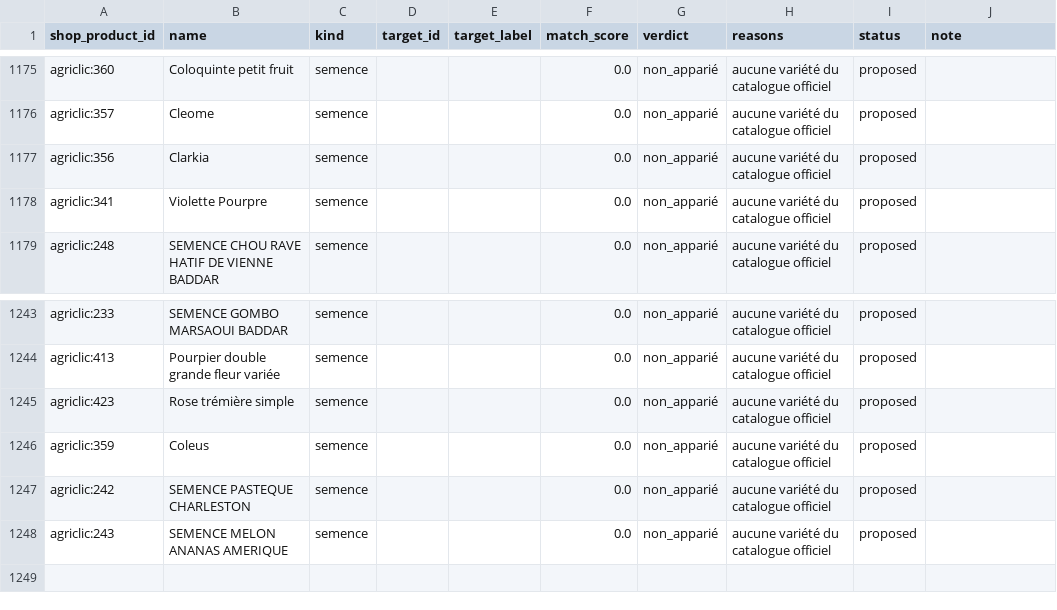
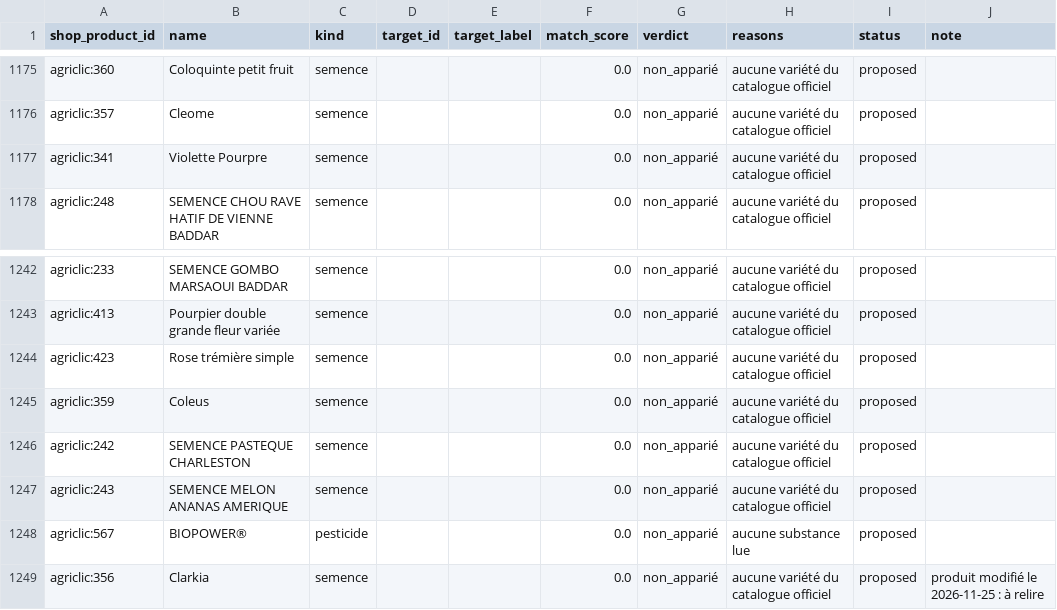
Before and after one commit to MaisseneJradi/AgrIA, a CSV file: docs/shop_product_mapping.csv, drawn as a sheet; only a part is shown, gaps mark what is left out.

```diff
--- a/docs/shop_product_mapping.csv
+++ b/docs/shop_product_mapping.csv
@@ -1176,3 +1176,2 @@ agriclic:360,Coloquinte petit fruit,semence,,,0.0,non_apparié,aucune variété
 agriclic:357,Cleome,semence,,,0.0,non_apparié,aucune variété du catalogue officiel,proposed,
-agriclic:356,Clarkia,semence,,,0.0,non_apparié,aucune variété du catalogue officiel,proposed,
 agriclic:341,Violette Pourpre,semence,,,0.0,non_apparié,aucune variété du catalogue officiel,proposed,
@@ -1248 +1247,3 @@ agriclic:242,SEMENCE PASTEQUE CHARLESTON,semence,,,0.0,non_apparié,aucune vari
 agriclic:243,SEMENCE MELON ANANAS AMERIQUE,semence,,,0.0,non_apparié,aucune variété du catalogue officiel,proposed,
+agriclic:567,BIOPOWER®,pesticide,,,0.0,non_apparié,aucune substance lue,proposed,
+agriclic:356,Clarkia,semence,,,0.0,non_apparié,aucune variété du catalogue officiel,proposed,produit modifié le 2026-11-25 : à relire
```
Also changed, not shown: docs/shop_composition.csv, docs/shop_product_classes.csv, 11 other files.
